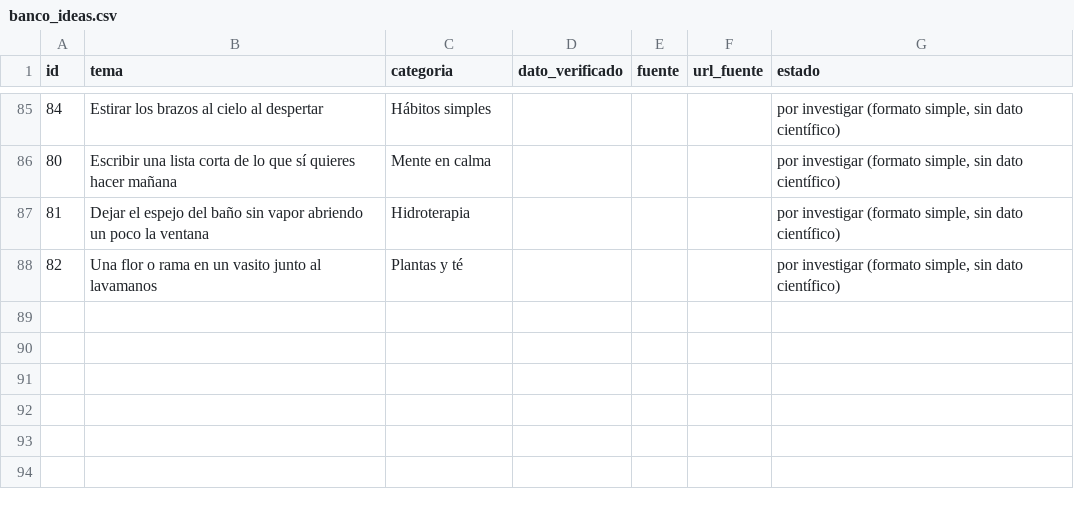
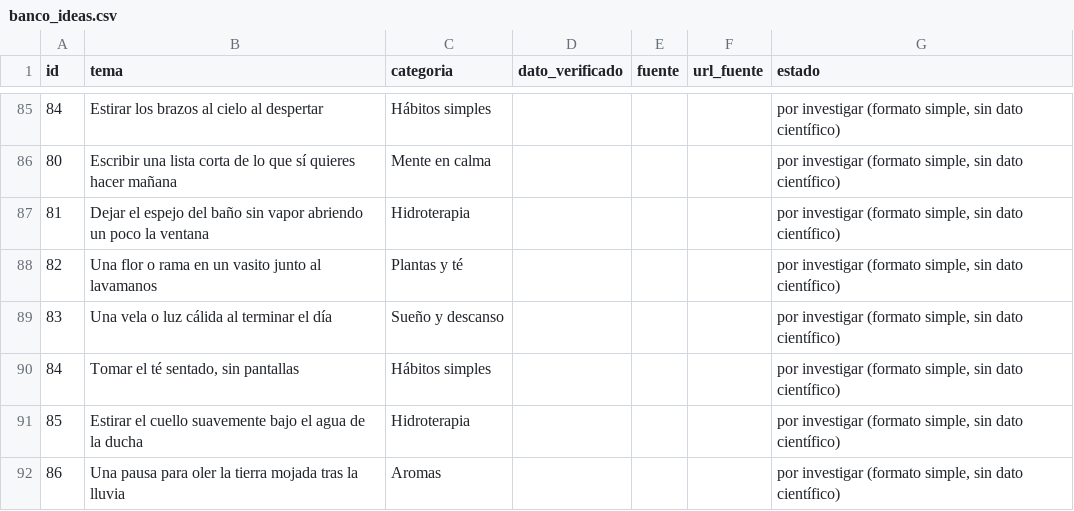
Before and after one commit to p1np0n/opa-posts, a CSV file: sose/db/banco_ideas.csv, drawn as a sheet; only a part is shown, gaps mark what is left out.

```diff
--- a/sose/db/banco_ideas.csv
+++ b/sose/db/banco_ideas.csv
@@ -88 +88,5 @@
 82,Una flor o rama en un vasito junto al lavamanos,Plantas y té,,,,"por investigar (formato simple, sin dato científico)"
+83,Una vela o luz cálida al terminar el día,Sueño y descanso,,,,"por investigar (formato simple, sin dato científico)"
+84,"Tomar el té sentado, sin pantallas",Hábitos simples,,,,"por investigar (formato simple, sin dato científico)"
+85,Estirar el cuello suavemente bajo el agua de la ducha,Hidroterapia,,,,"por investigar (formato simple, sin dato científico)"
+86,Una pausa para oler la tierra mojada tras la lluvia,Aromas,,,,"por investigar (formato simple, sin dato científico)"
```
Also changed, not shown: sose/db/publicaciones.csv, 8 other files.
